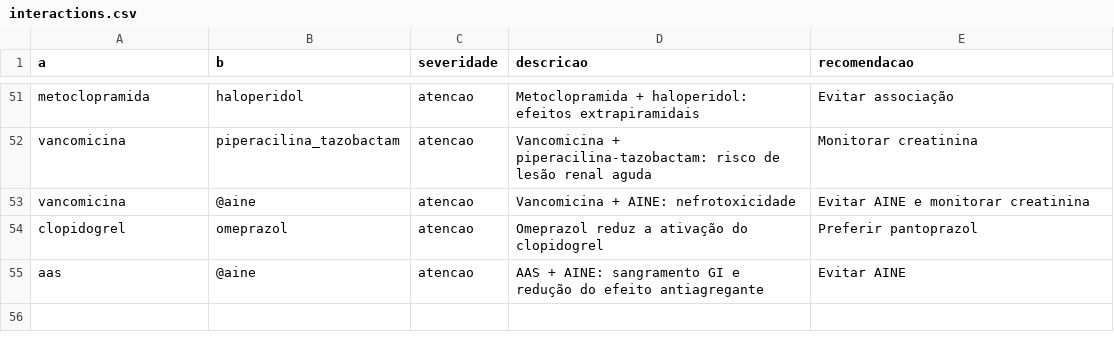
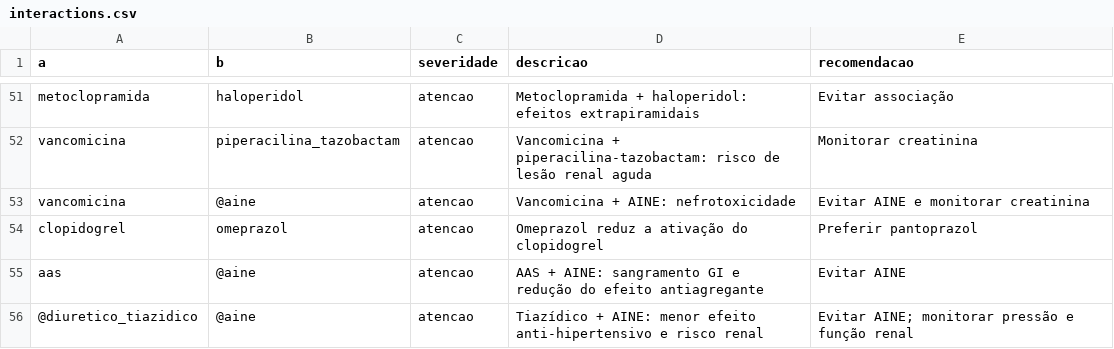
Before and after one commit to rafaelromanini/housIA, a CSV file: data/reference/interactions.csv, drawn as a sheet; only a part is shown, gaps mark what is left out.

```diff
--- a/data/reference/interactions.csv
+++ b/data/reference/interactions.csv
@@ -55 +55,2 @@ clopidogrel,omeprazol,atencao,Omeprazol reduz a ativação do clopidogrel,Prefer
 aas,@aine,atencao,AAS + AINE: sangramento GI e redução do efeito antiagregante,Evitar AINE
+@diuretico_tiazidico,@aine,atencao,Tiazídico + AINE: menor efeito anti-hipertensivo e risco renal,Evitar AINE; monitorar pressão e função renal
```
Also changed, not shown: data/reference/adverse_patterns.csv, 38 other files.
